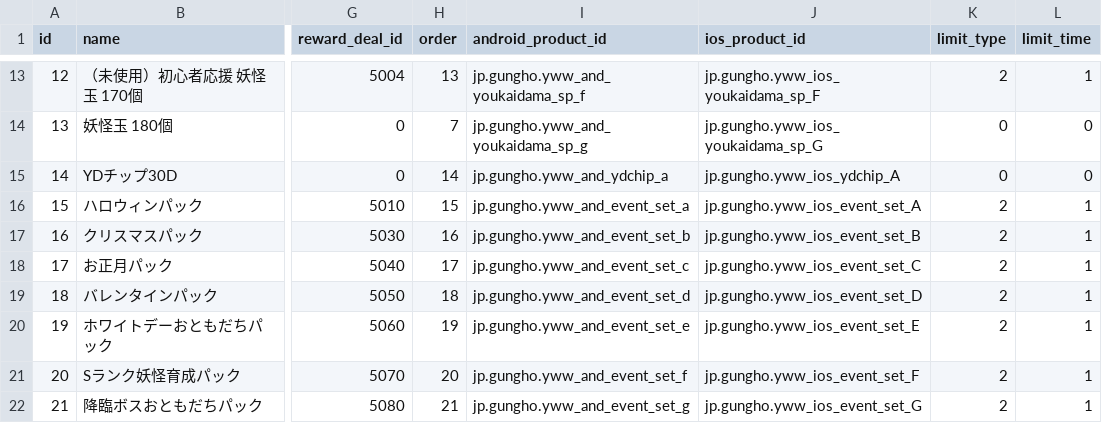
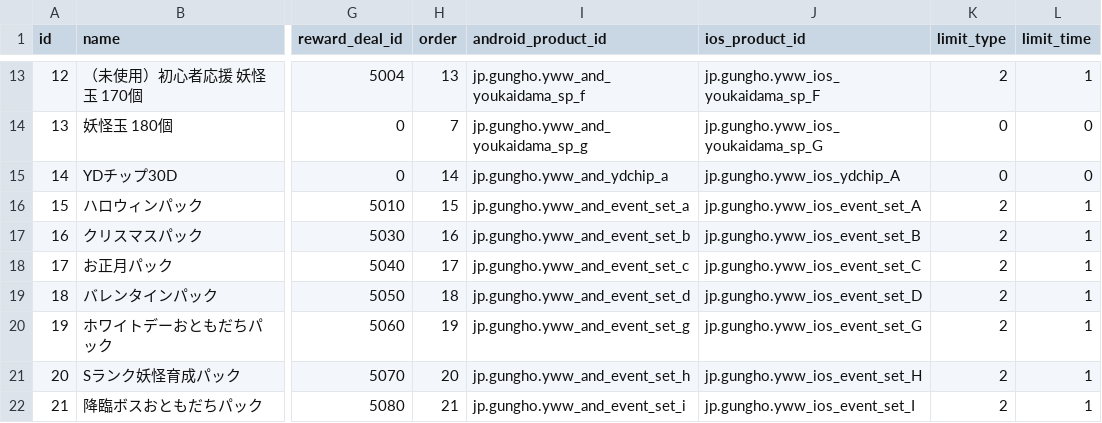
Before and after one commit to ketakeda/MTC-Plan, a CSV file: master/csv/charge_shops.csv, drawn as a sheet; only a part is shown, gaps mark what is left out; the diff names each change by its address in the sheet, - before the commit and + after, or states it on an @@ line.

Commit message:
【竹田元】セット販売プロダクトID調整

```diff
--- a/master/csv/charge_shops.csv
+++ b/master/csv/charge_shops.csv
-I20 (android_product_id): jp.gungho.yww_and_event_set_e
+I20 (android_product_id): jp.gungho.yww_and_event_set_g
-J20 (ios_product_id): jp.gungho.yww_ios_event_set_E
+J20 (ios_product_id): jp.gungho.yww_ios_event_set_G
-I21 (android_product_id): jp.gungho.yww_and_event_set_f
+I21 (android_product_id): jp.gungho.yww_and_event_set_h
-J21 (ios_product_id): jp.gungho.yww_ios_event_set_F
+J21 (ios_product_id): jp.gungho.yww_ios_event_set_H
-I22 (android_product_id): jp.gungho.yww_and_event_set_g
+I22 (android_product_id): jp.gungho.yww_and_event_set_i
-J22 (ios_product_id): jp.gungho.yww_ios_event_set_G
+J22 (ios_product_id): jp.gungho.yww_ios_event_set_I
```
